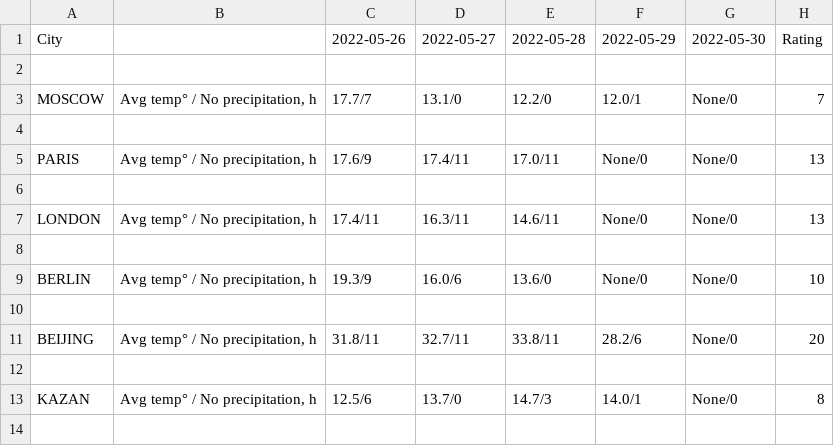
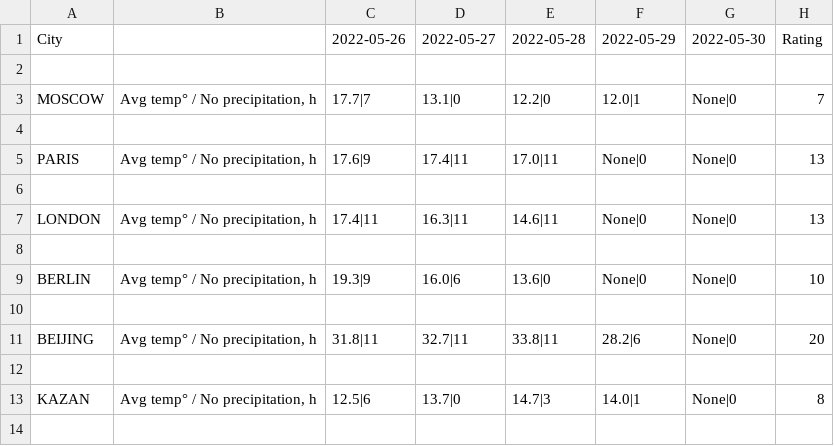
Before and after one commit to DeneesK/async-python-sprint-1, a CSV file: FORECAST_RESULT.csv, drawn as a sheet; only a part is shown; the diff covers the shown part only.

```diff
--- a/FORECAST_RESULT.csv
+++ b/FORECAST_RESULT.csv
@@ -2,13 +2,13 @@ City; ;2022-05-26;2022-05-27;2022-05-28;2022-05-29;2022-05-30;Rating
 
-MOSCOW;Avg temp° / No precipitation, h;17.7/7;13.1/0;12.2/0;12.0/1;None/0;7
+MOSCOW;Avg temp° / No precipitation, h;17.7|7;13.1|0;12.2|0;12.0|1;None|0;7
 
-PARIS;Avg temp° / No precipitation, h;17.6/9;17.4/11;17.0/11;None/0;None/0;13
+PARIS;Avg temp° / No precipitation, h;17.6|9;17.4|11;17.0|11;None|0;None|0;13
 
-LONDON;Avg temp° / No precipitation, h;17.4/11;16.3/11;14.6/11;None/0;None/0;13
+LONDON;Avg temp° / No precipitation, h;17.4|11;16.3|11;14.6|11;None|0;None|0;13
 
-BERLIN;Avg temp° / No precipitation, h;19.3/9;16.0/6;13.6/0;None/0;None/0;10
+BERLIN;Avg temp° / No precipitation, h;19.3|9;16.0|6;13.6|0;None|0;None|0;10
 
-BEIJING;Avg temp° / No precipitation, h;31.8/11;32.7/11;33.8/11;28.2/6;None/0;20
+BEIJING;Avg temp° / No precipitation, h;31.8|11;32.7|11;33.8|11;28.2|6;None|0;20
 
-KAZAN;Avg temp° / No precipitation, h;12.5/6;13.7/0;14.7/3;14.0/1;None/0;8
+KAZAN;Avg temp° / No precipitation, h;12.5|6;13.7|0;14.7|3;14.0|1;None|0;8
 
```
Also changed, not shown: 45 edited cells elsewhere in this file, 1 other file.
